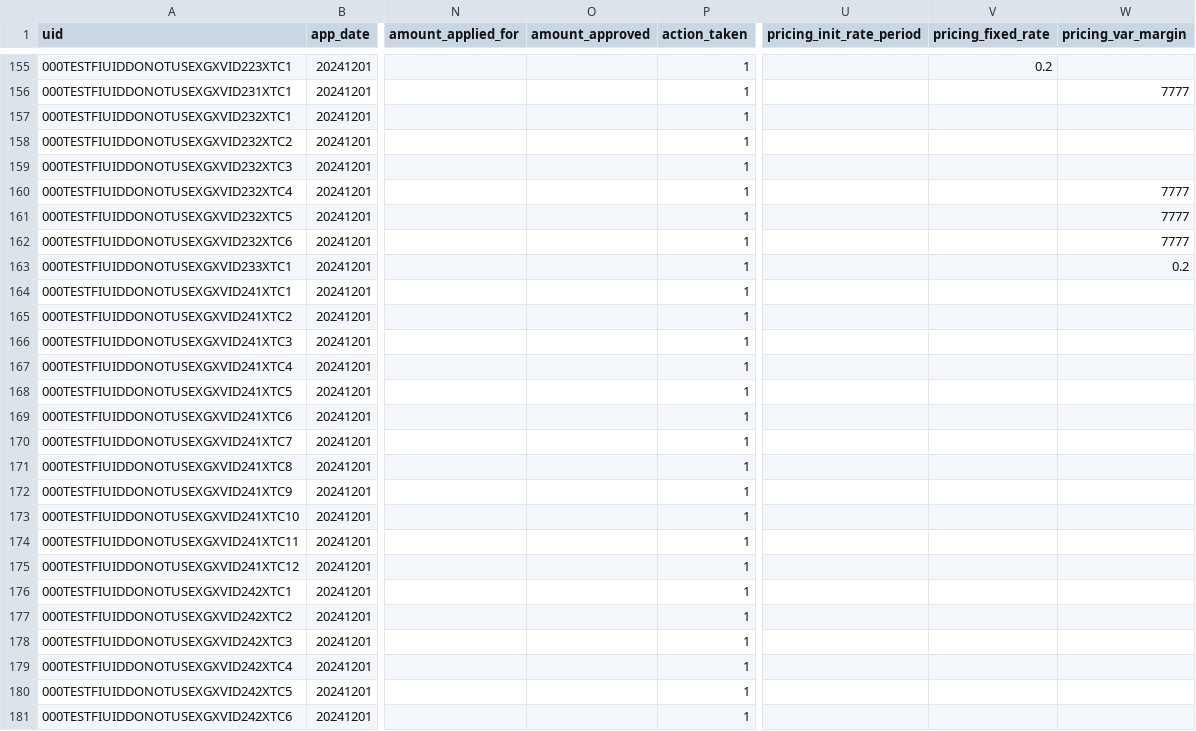
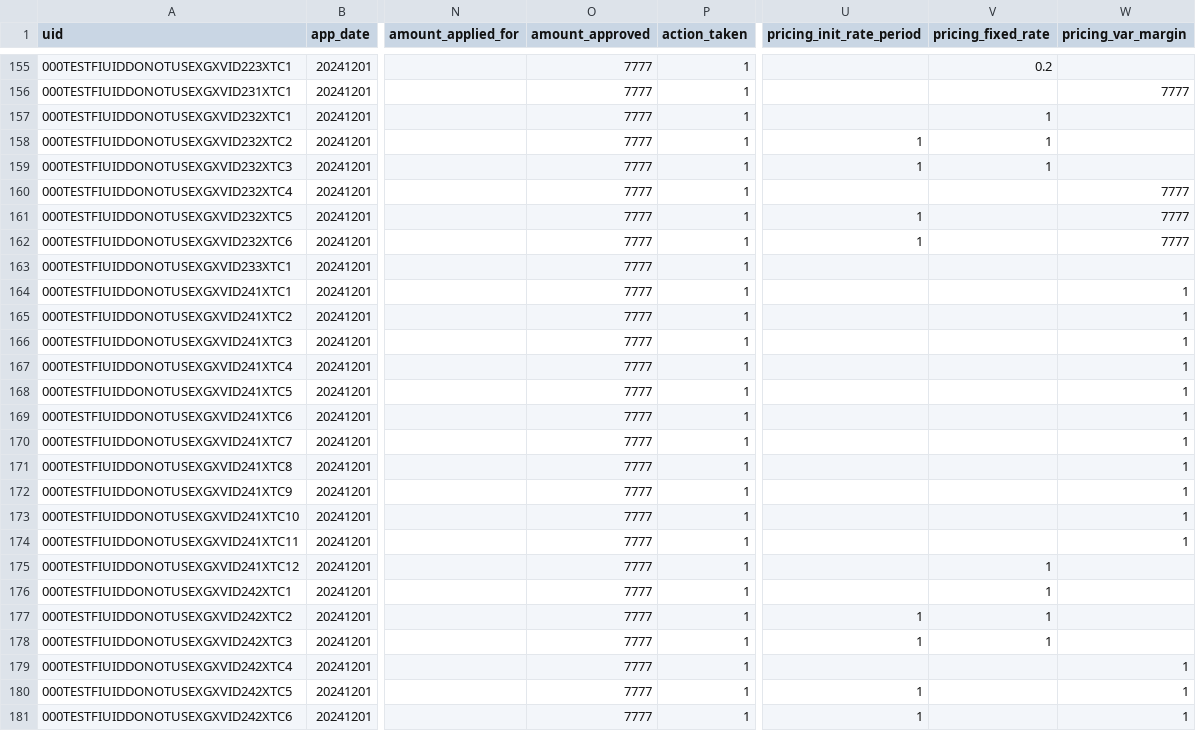
Before and after one commit to cfpb/regtech-data-validator, a CSV file: SBL_Validations_SampleData_GoodFile_03312023.csv, drawn as a sheet; only a part is shown, gaps mark what is left out; the diff covers the shown part only; the diff names each change by its address in the sheet, - before the commit and + after, or states it on an @@ line.

```diff
--- a/SBL_Validations_SampleData_GoodFile_03312023.csv
+++ b/SBL_Validations_SampleData_GoodFile_03312023.csv
-O155:O181 (amount_approved): (empty)
+O155:O181 (amount_approved): 7777
-V157:V159 (pricing_fixed_rate): (empty)
+V157:V159 (pricing_fixed_rate): 1
-U158:U159 (pricing_init_rate_period): (empty)
+U158:U159 (pricing_init_rate_period): 1
-U161:U162 (pricing_init_rate_period): (empty)
+U161:U162 (pricing_init_rate_period): 1
-W163 (pricing_var_margin): 0.2
+W163 (pricing_var_margin): (empty)
-W164:W174 (pricing_var_margin): (empty)
+W164:W174 (pricing_var_margin): 1
-V175:V178 (pricing_fixed_rate): (empty)
+V175:V178 (pricing_fixed_rate): 1
-U177:U178 (pricing_init_rate_period): (empty)
+U177:U178 (pricing_init_rate_period): 1
-W179:W181 (pricing_var_margin): (empty)
+W179:W181 (pricing_var_margin): 1
-U180:U181 (pricing_init_rate_period): (empty)
+U180:U181 (pricing_init_rate_period): 1
```
Also changed, not shown: 79 edited cells elsewhere in this file, 1 other file.
